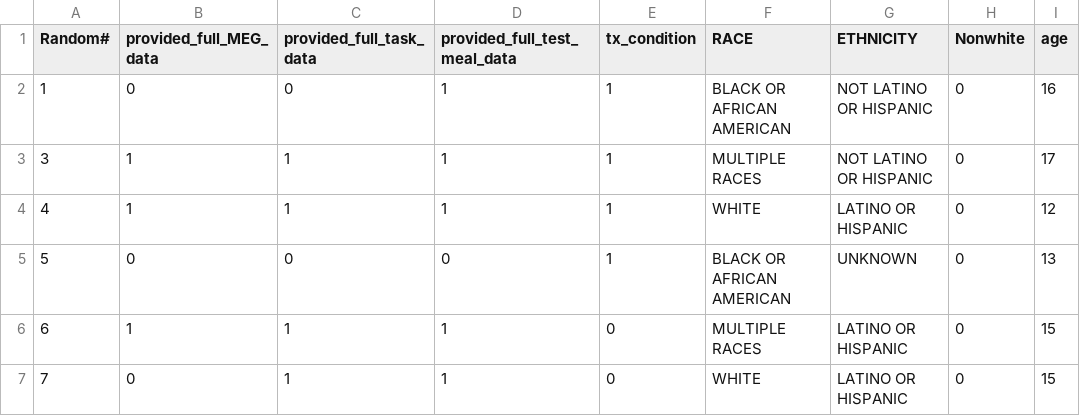
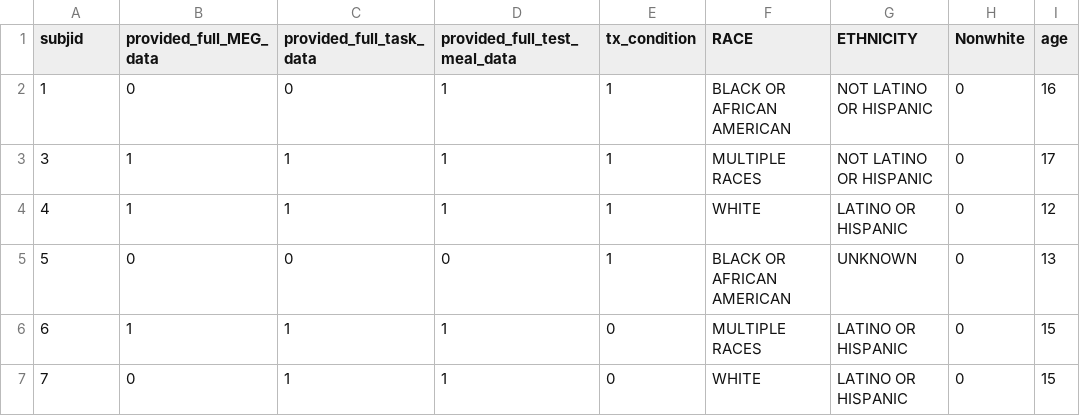
Before and after one commit to Yanovski-Lab/AttentionRetraining_2weekOutcomes, a CSV file: demographic data.csv, drawn as a sheet; only a part is shown; the diff names each change by its address in the sheet, - before the commit and + after, or states it on an @@ line.

Commit message:
Update demographic data.csv

```diff
--- a/demographic data.csv
+++ b/demographic data.csv
-A1: Random#
+A1: subjid
```
